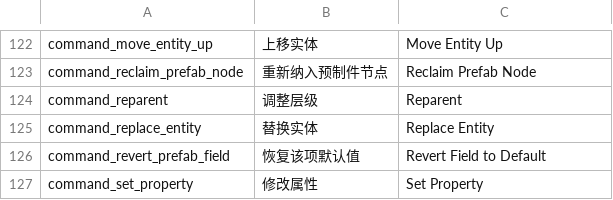
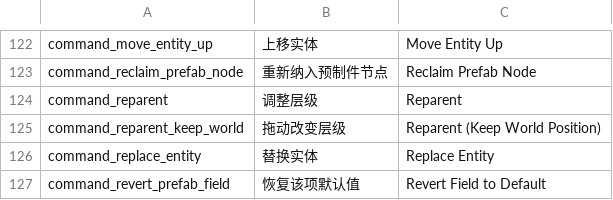
Before and after one commit to DianranQian/Breeze, a TSV file: crates/editor_core/i18n/messages.tsv, drawn as a sheet; only a part is shown, gaps mark what is left out; the shorter side is filled out with more unchanged rows; the diff names each change by its address in the sheet, - before the commit and + after, or states it on an @@ line.

```diff
--- a/crates/editor_core/i18n/messages.tsv
+++ b/crates/editor_core/i18n/messages.tsv
+row 125: command_reparent_keep_world | 拖动改变层级 | Reparent (Keep World Position)
```
Also changed, not shown: 8 other files.
